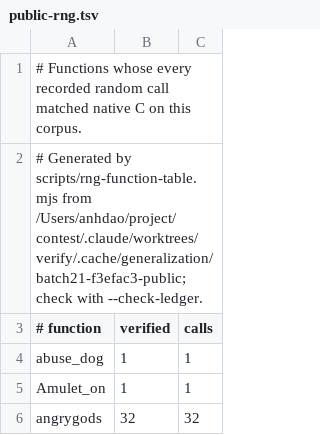
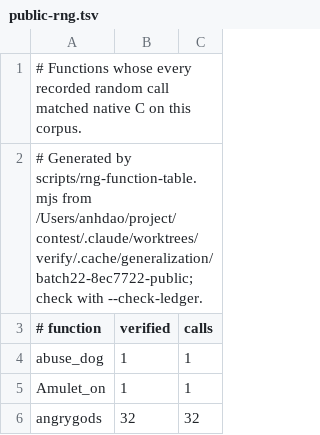
Before and after one commit to daoa0601/teleport-contest, a TSV file: docs/ledger/public-rng.tsv, drawn as a sheet; only a part is shown.

```diff
--- a/docs/ledger/public-rng.tsv
+++ b/docs/ledger/public-rng.tsv
@@ -1,3 +1,3 @@
 # Functions whose every recorded random call matched native C on this corpus.
-# Generated by scripts/rng-function-table.mjs from /Users/anhdao/project/contest/.claude/worktrees/verify/.cache/generalization/batch21-f3efac3-public; check with --check-ledger.
+# Generated by scripts/rng-function-table.mjs from /Users/anhdao/project/contest/.claude/worktrees/verify/.cache/generalization/batch22-8ec7722-public; check with --check-ledger.
 # function	verified	calls
```
Also changed, not shown: docs/ledger/eval-rng.tsv, 1 other file.
